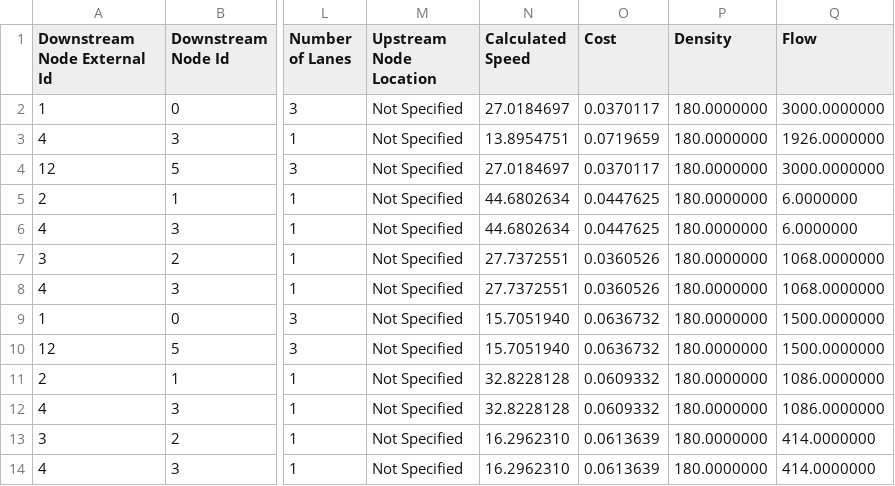
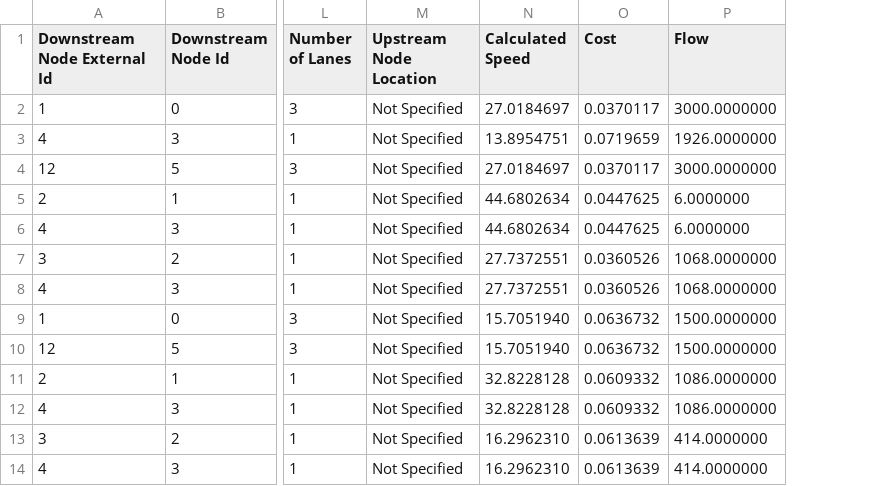
Before and after one commit to TrafficPLANit/PLANitPy2J, a CSV file: testcases/route_choice/xml/test5/Link_Time_Period_1_500.csv, drawn as a sheet; only a part is shown, gaps mark what is left out; the diff names each change by its address in the sheet, - before the commit and + after, or states it on an @@ line.

Commit message:
PLANit#80: Replaced MAXIMUM_DENSITY_LANE in LinkSegmentType with MAX_DENSITY in LinkSegment, and removed density from output of TraditionalStaticAssignment

```diff
--- a/testcases/route_choice/xml/test5/Link_Time_Period_1_500.csv
+++ b/testcases/route_choice/xml/test5/Link_Time_Period_1_500.csv
-column P (Density), rows 2-14: all 180.0000000
```
Also changed, not shown: 5 other files.
